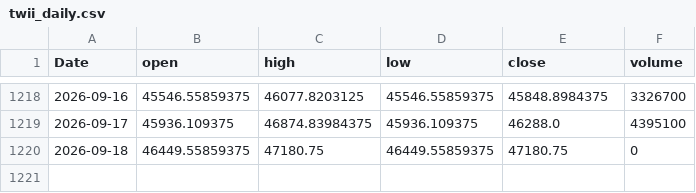
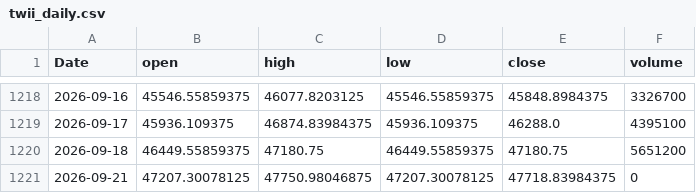
Before and after one commit to EthanShih/txf-feature-adaptive, a CSV file: data/twii_daily.csv, drawn as a sheet; only a part is shown, gaps mark what is left out.

```diff
--- a/data/twii_daily.csv
+++ b/data/twii_daily.csv
@@ -1219,2 +1219,3 @@ Date,open,high,low,close,volume
 2026-09-17,45936.109375,46874.83984375,45936.109375,46288.0,4395100
-2026-09-18,46449.55859375,47180.75,46449.55859375,47180.75,0
+2026-09-18,46449.55859375,47180.75,46449.55859375,47180.75,5651200
+2026-09-21,47207.30078125,47750.98046875,47207.30078125,47718.83984375,0
```
Also changed, not shown: 1 other file.
